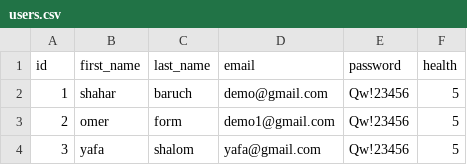
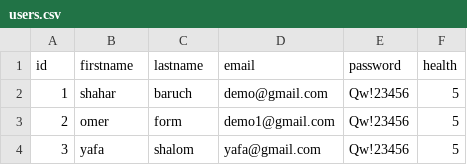
Before and after one commit to fromOmer/group2, a CSV file: Part C/DB/users.csv, drawn as a sheet; only a part is shown.

```diff
--- a/Part C/DB/users.csv
+++ b/Part C/DB/users.csv
@@ -1,2 +1,2 @@
-id,first_name,last_name,email,password,health
+id,firstname,lastname,email,password,health
 1,shahar,baruch,demo@gmail.com,Qw!23456,5
```
Also changed, not shown: 11 other files.
